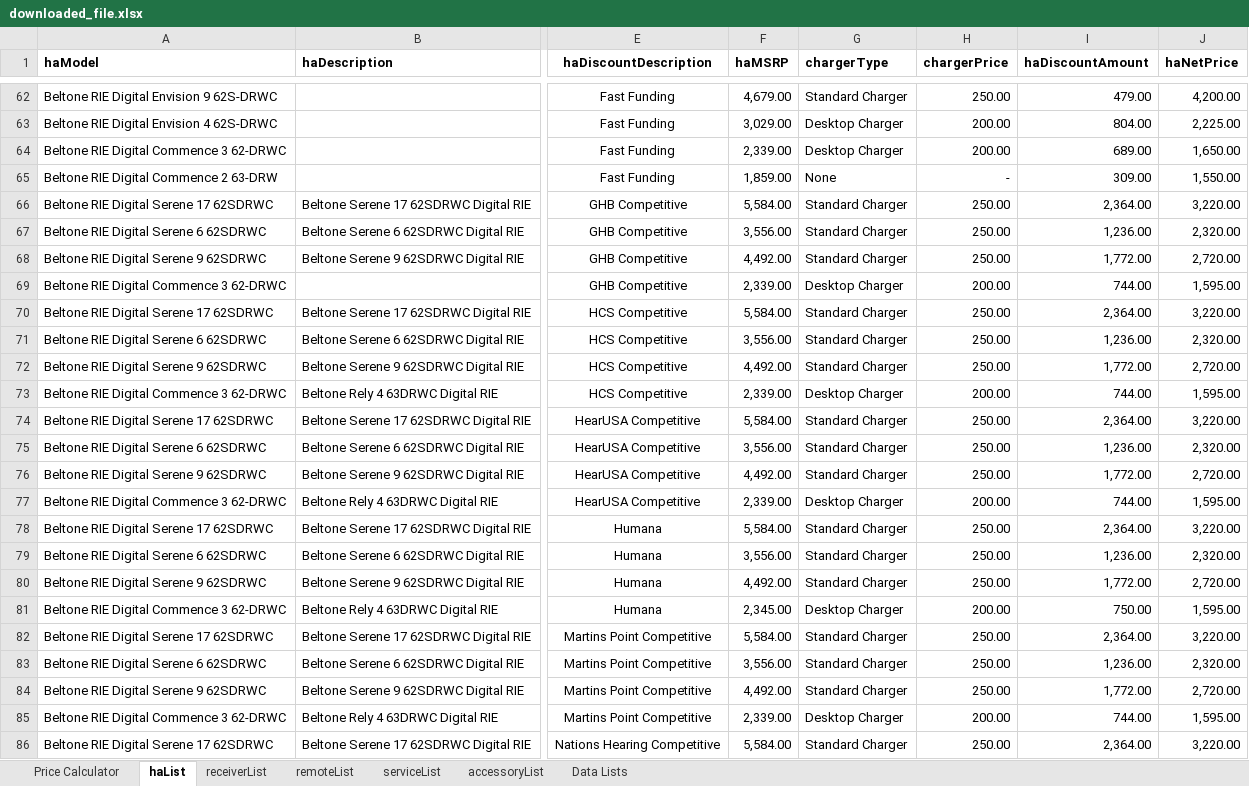
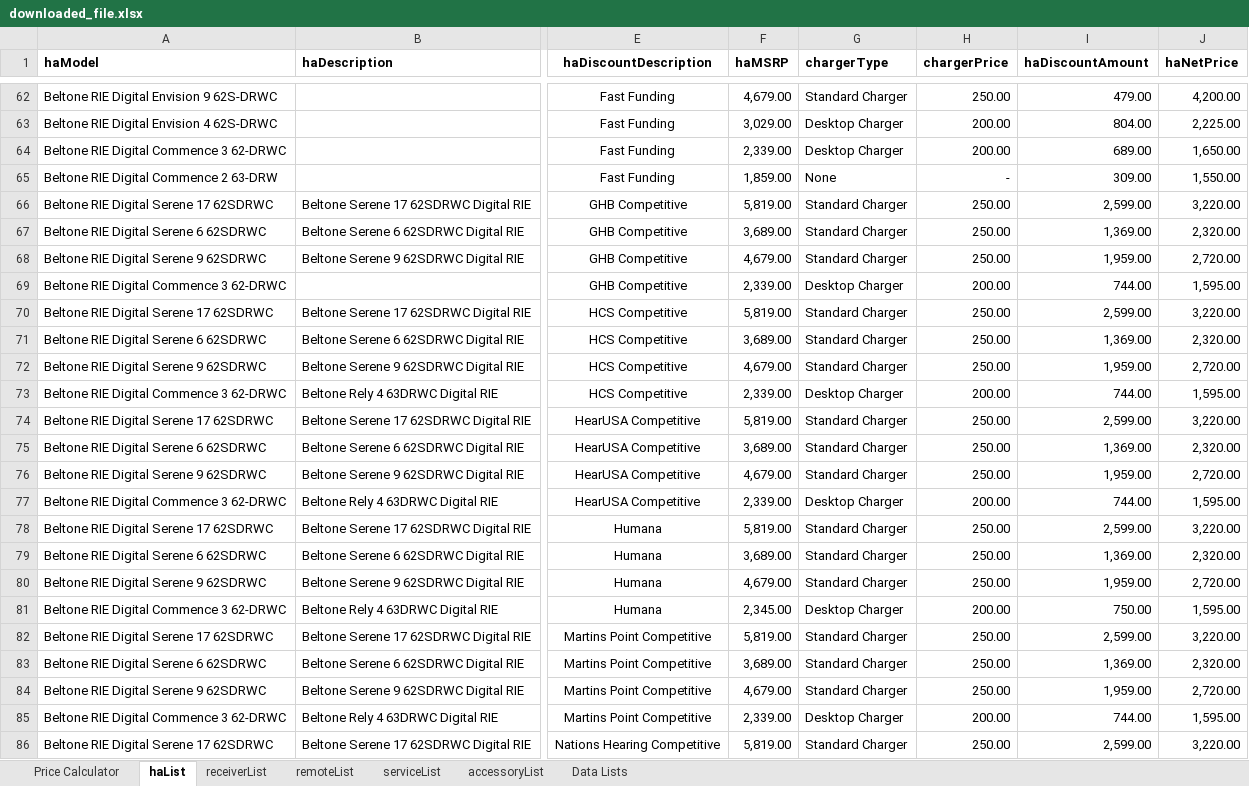
Before and after one commit to Sublevel1384/public-assets, an Excel workbook: downloaded_file.xlsx, sheet haList, drawn as a sheet; only a part is shown, gaps mark what is left out; values as stored, in another font and other column widths than the file's, no borders; table styles not drawn; the diff covers the shown part only; the diff names each change by its address in the sheet, - before the commit and + after, or states it on an @@ line.

Commit message:
Updated Pricing Data

```diff
--- a/downloaded_file.xlsx (sheet haList)
+++ b/downloaded_file.xlsx (sheet haList)
-F66 (haMSRP): 5,584.00
+F66 (haMSRP): 5,819.00
-I66 (haDiscountAmount): 2,364.00
+I66 (haDiscountAmount): 2,599.00
-F67 (haMSRP): 3,556.00
+F67 (haMSRP): 3,689.00
-I67 (haDiscountAmount): 1,236.00
+I67 (haDiscountAmount): 1,369.00
-F68 (haMSRP): 4,492.00
+F68 (haMSRP): 4,679.00
-I68 (haDiscountAmount): 1,772.00
+I68 (haDiscountAmount): 1,959.00
-F70 (haMSRP): 5,584.00
+F70 (haMSRP): 5,819.00
-I70 (haDiscountAmount): 2,364.00
+I70 (haDiscountAmount): 2,599.00
-F71 (haMSRP): 3,556.00
+F71 (haMSRP): 3,689.00
-I71 (haDiscountAmount): 1,236.00
+I71 (haDiscountAmount): 1,369.00
-F72 (haMSRP): 4,492.00
+F72 (haMSRP): 4,679.00
-I72 (haDiscountAmount): 1,772.00
+I72 (haDiscountAmount): 1,959.00
-F74 (haMSRP): 5,584.00
+F74 (haMSRP): 5,819.00
-I74 (haDiscountAmount): 2,364.00
+I74 (haDiscountAmount): 2,599.00
-F75 (haMSRP): 3,556.00
+F75 (haMSRP): 3,689.00
-I75 (haDiscountAmount): 1,236.00
+I75 (haDiscountAmount): 1,369.00
-F76 (haMSRP): 4,492.00
+F76 (haMSRP): 4,679.00
-I76 (haDiscountAmount): 1,772.00
+I76 (haDiscountAmount): 1,959.00
-F78 (haMSRP): 5,584.00
+F78 (haMSRP): 5,819.00
-I78 (haDiscountAmount): 2,364.00
+I78 (haDiscountAmount): 2,599.00
-F79 (haMSRP): 3,556.00
+F79 (haMSRP): 3,689.00
-I79 (haDiscountAmount): 1,236.00
+I79 (haDiscountAmount): 1,369.00
-F80 (haMSRP): 4,492.00
+F80 (haMSRP): 4,679.00
-I80 (haDiscountAmount): 1,772.00
+I80 (haDiscountAmount): 1,959.00
-F82 (haMSRP): 5,584.00
+F82 (haMSRP): 5,819.00
-I82 (haDiscountAmount): 2,364.00
+I82 (haDiscountAmount): 2,599.00
-F83 (haMSRP): 3,556.00
+F83 (haMSRP): 3,689.00
-I83 (haDiscountAmount): 1,236.00
+I83 (haDiscountAmount): 1,369.00
-F84 (haMSRP): 4,492.00
+F84 (haMSRP): 4,679.00
-I84 (haDiscountAmount): 1,772.00
+I84 (haDiscountAmount): 1,959.00
-F86 (haMSRP): 5,584.00
+F86 (haMSRP): 5,819.00
-I86 (haDiscountAmount): 2,364.00
+I86 (haDiscountAmount): 2,599.00
```
Also changed, not shown: 166 edited cells elsewhere in this sheet, sheet Price Calculator.
